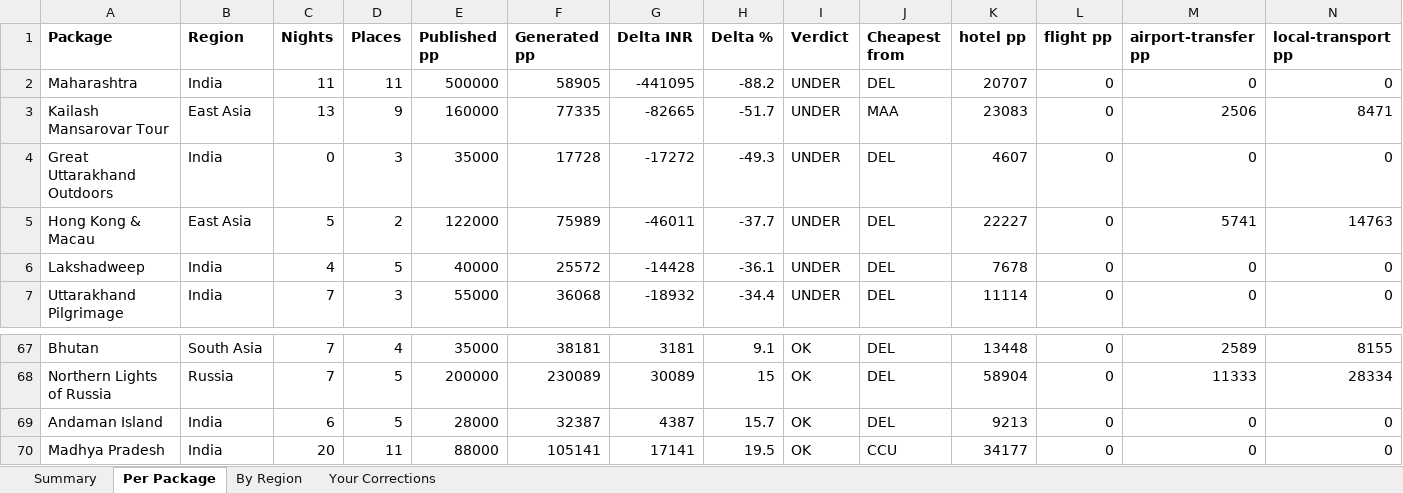
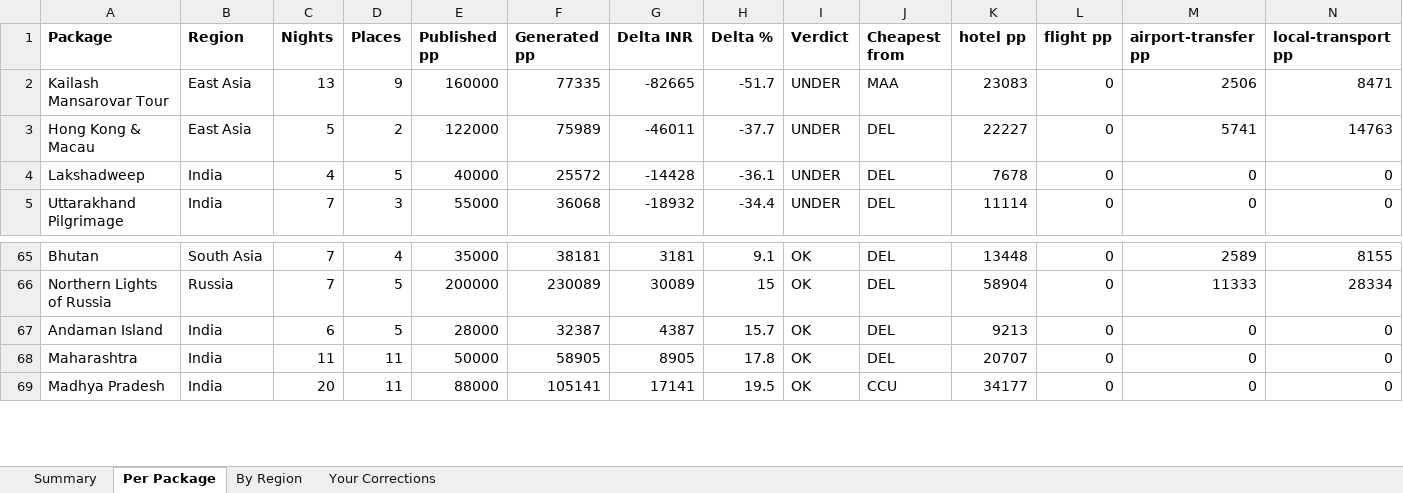
Before and after one commit to gunjanshj-glitch/retro, an Excel workbook: data/atlas/Atlas_Pricing_Calibration.xlsx, sheet Per Package, drawn as a sheet; only a part is shown, gaps mark what is left out; values as stored, in another font and other column widths than the file's, no borders; removed rows and columns are numbered as before the commit, all else as after; rows hold the shown columns only; the diff names each change by its address in the sheet, - before the commit and + after, or states it on an @@ line.

```diff
--- a/data/atlas/Atlas_Pricing_Calibration.xlsx (sheet Per Package)
+++ b/data/atlas/Atlas_Pricing_Calibration.xlsx (sheet Per Package)
-row 2: Maharashtra | India | 11 | 11 | 500000 | 58905 | -441095 | -88.2 | UNDER | DEL | 20707 | 0 | 0 | 0
-row 4: Great Uttarakhand Outdoors | India | 0 | 3 | 35000 | 17728 | -17272 | -49.3 | UNDER | DEL | 4607 | 0 | 0 | 0
+row 68: Maharashtra | India | 11 | 11 | 50000 | 58905 | 8905 | 17.8 | OK | DEL | 20707 | 0 | 0 | 0
```
Also changed, not shown: sheet By Region, sheet Your Corrections, sheet Summary, data/atlas/Atlas_Rate_Review.xlsx, 7 other files.
